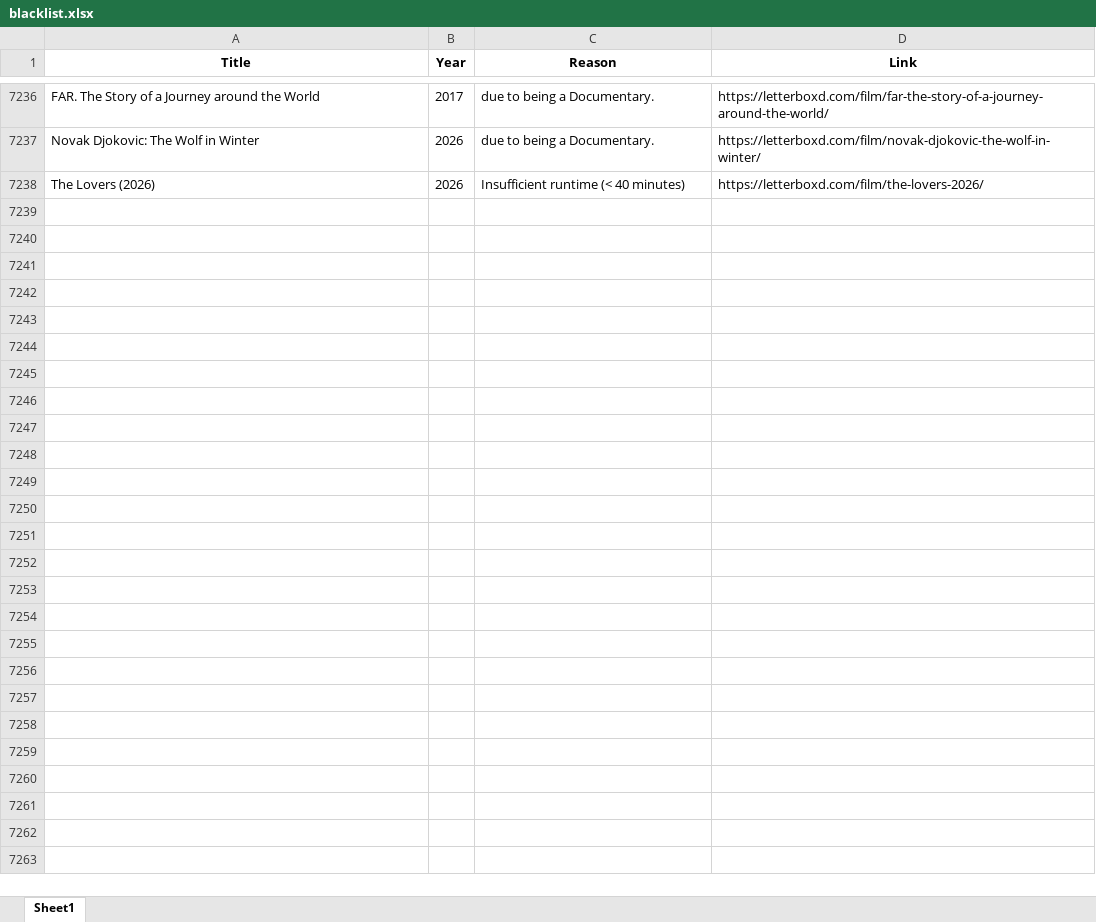
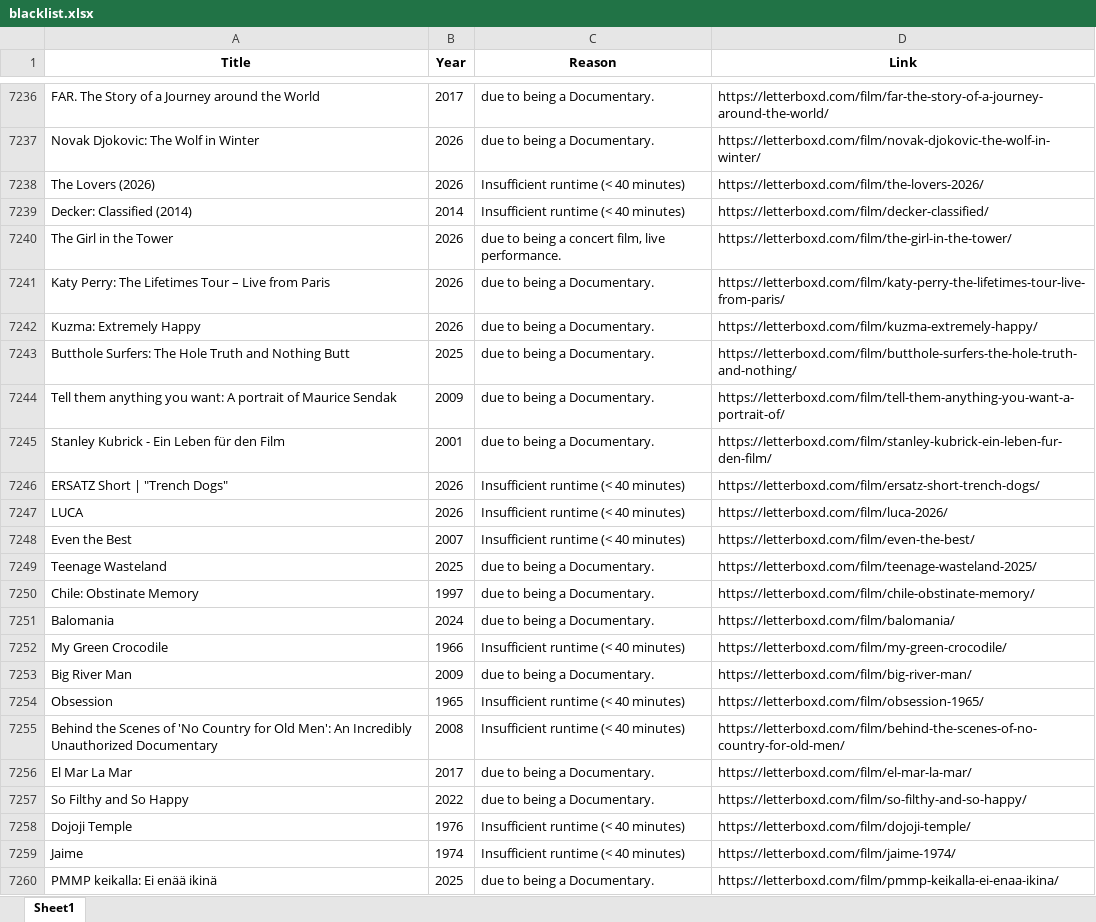
Before and after one commit to bigbadraj/Letterboxd-List-Scraping, an Excel workbook: blacklist.xlsx, sheet Sheet1, drawn as a sheet; only a part is shown, gaps mark what is left out; values as stored, in another font and other column widths than the file's, no borders; the diff names each change by its address in the sheet, - before the commit and + after, or states it on an @@ line.

```diff
--- a/blacklist.xlsx (sheet Sheet1)
+++ b/blacklist.xlsx (sheet Sheet1)
+row 7239: Decker: Classified (2014) | 2014 | Insufficient runtime (< 40 minutes) | https://letterboxd.com/film/decker-classified/
+row 7240: The Girl in the Tower | 2026 | due to being a concert film, live performance. | https://letterboxd.com/film/the-girl-in-the-tower/
+row 7241: Katy Perry: The Lifetimes Tour – Live from Paris | 2026 | due to being a Documentary. | https://letterboxd.com/film/katy-perry-the-lifetimes-tour-live-from-paris/
+row 7242: Kuzma: Extremely Happy | 2026 | due to being a Documentary. | https://letterboxd.com/film/kuzma-extremely-happy/
+row 7243: Butthole Surfers: The Hole Truth and Nothing Butt | 2025 | due to being a Documentary. | https://letterboxd.com/film/butthole-surfers-the-hole-truth-and-nothing/
+row 7244: Tell them anything you want: A portrait of Maurice Sendak | 2009 | due to being a Documentary. | https://letterboxd.com/film/tell-them-anything-you-want-a-portrait-of/
+row 7245: Stanley Kubrick - Ein Leben für den Film | 2001 | due to being a Documentary. | https://letterboxd.com/film/stanley-kubrick-ein-leben-fur-den-film/
+row 7246: ERSATZ Short | "Trench Dogs" | 2026 | Insufficient runtime (< 40 minutes) | https://letterboxd.com/film/ersatz-short-trench-dogs/
+row 7247: LUCA | 2026 | Insufficient runtime (< 40 minutes) | https://letterboxd.com/film/luca-2026/
+row 7248: Even the Best | 2007 | Insufficient runtime (< 40 minutes) | https://letterboxd.com/film/even-the-best/
+row 7249: Teenage Wasteland | 2025 | due to being a Documentary. | https://letterboxd.com/film/teenage-wasteland-2025/
+row 7250: Chile: Obstinate Memory | 1997 | due to being a Documentary. | https://letterboxd.com/film/chile-obstinate-memory/
+row 7251: Balomania | 2024 | due to being a Documentary. | https://letterboxd.com/film/balomania/
+row 7252: My Green Crocodile | 1966 | Insufficient runtime (< 40 minutes) | https://letterboxd.com/film/my-green-crocodile/
+row 7253: Big River Man | 2009 | due to being a Documentary. | https://letterboxd.com/film/big-river-man/
+row 7254: Obsession | 1965 | Insufficient runtime (< 40 minutes) | https://letterboxd.com/film/obsession-1965/
+row 7255: Behind the Scenes of 'No Country for Old Men': An Incredibly Unauthorized Documentary | 2008 | Insufficient runtime (< 40 minutes) | https://letterboxd.com/film/behind-the-scenes-of-no-country-for-old-men/
+row 7256: El Mar La Mar | 2017 | due to being a Documentary. | https://letterboxd.com/film/el-mar-la-mar/
+row 7257: So Filthy and So Happy | 2022 | due to being a Documentary. | https://letterboxd.com/film/so-filthy-and-so-happy/
+row 7258: Dojoji Temple | 1976 | Insufficient runtime (< 40 minutes) | https://letterboxd.com/film/dojoji-temple/
+row 7259: Jaime | 1974 | Insufficient runtime (< 40 minutes) | https://letterboxd.com/film/jaime-1974/
+row 7260: PMMP keikalla: Ei enää ikinä | 2025 | due to being a Documentary. | https://letterboxd.com/film/pmmp-keikalla-ei-enaa-ikina/
```
Also changed, not shown: Comedy_Blacklist.xlsx, Zero_Reviews.xlsx, 10 other files.
